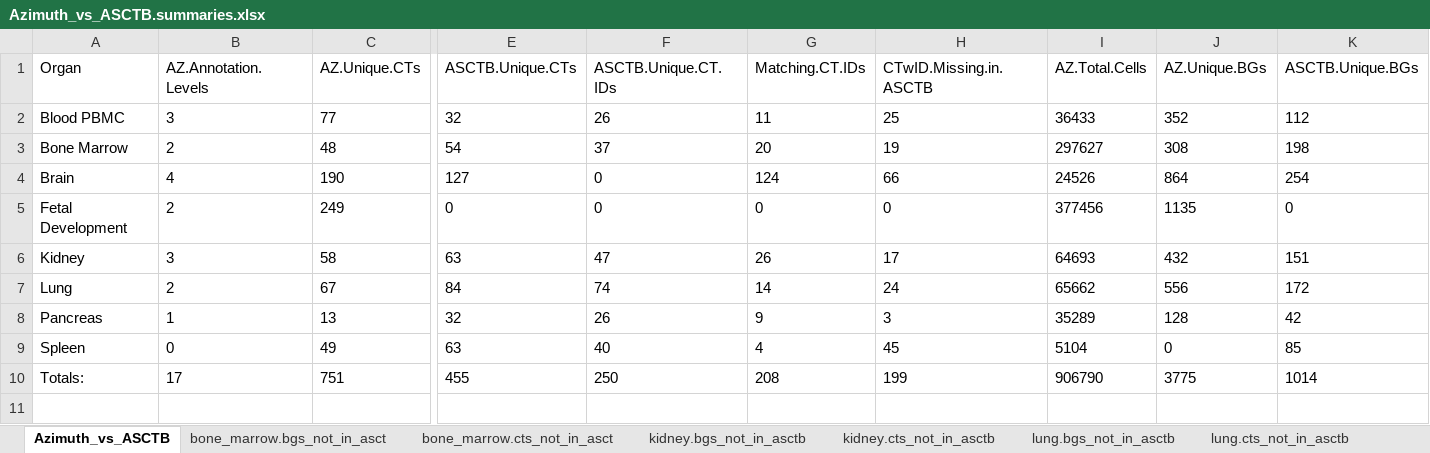
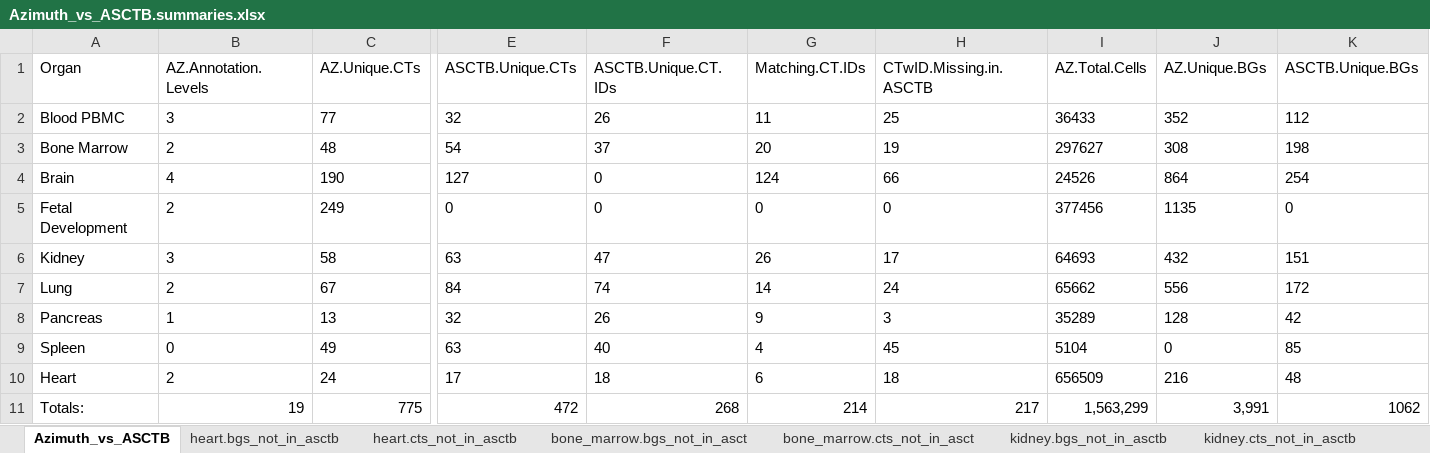
Before and after one commit to hubmapconsortium/asctb-azimuth-data-comparison, an Excel workbook: Azimuth_vs_ASCTB.summaries.xlsx, sheet Azimuth_vs_ASCTB, drawn as a sheet; only a part is shown, gaps mark what is left out; values as stored, in another font and other column widths than the file's, no borders; addresses are those after the commit; rows hold the shown columns only; the diff covers the shown part only; the diff names each change by its address in the sheet, - before the commit and + after, or states it on an @@ line.

```diff
--- a/Azimuth_vs_ASCTB.summaries.xlsx (sheet Azimuth_vs_ASCTB)
+++ b/Azimuth_vs_ASCTB.summaries.xlsx (sheet Azimuth_vs_ASCTB)
+sheet tab: heart.bgs_not_in_asctb
+sheet tab: heart.cts_not_in_asctb
+row 10: Heart | 2 | 24 | 17 | 18 | 6 | 18 | 656509 | 216 | 48
-B11 (AZ.Annotation.Levels): 17
+B11 (AZ.Annotation.Levels): 19
-C11 (AZ.Unique.CTs): 751
+C11 (AZ.Unique.CTs): 775
-E11 (ASCTB.Unique.CTs): 455
+E11 (ASCTB.Unique.CTs): 472
-F11 (ASCTB.Unique.CT.IDs): 250
+F11 (ASCTB.Unique.CT.IDs): 268
-G11 (Matching.CT.IDs): 208
+G11 (Matching.CT.IDs): 214
-H11 (CTwID.Missing.in.ASCTB): 199
+H11 (CTwID.Missing.in.ASCTB): 217
-I11 (AZ.Total.Cells): 906790
+I11 (AZ.Total.Cells): 1,563,299
-J11 (AZ.Unique.BGs): 3775
+J11 (AZ.Unique.BGs): 3,991
-K11 (ASCTB.Unique.BGs): 1014
+K11 (ASCTB.Unique.BGs): 1062
```
Also changed, not shown: 2 edited cells elsewhere in this sheet.
